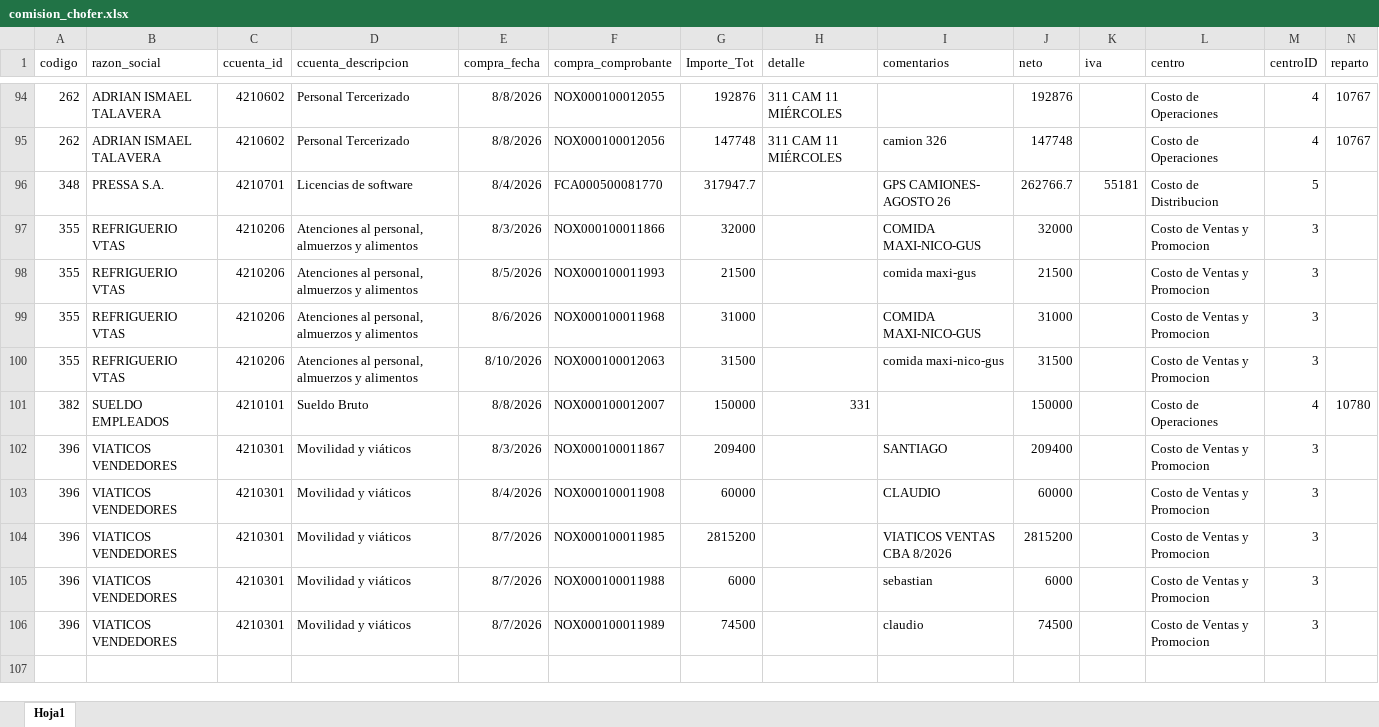
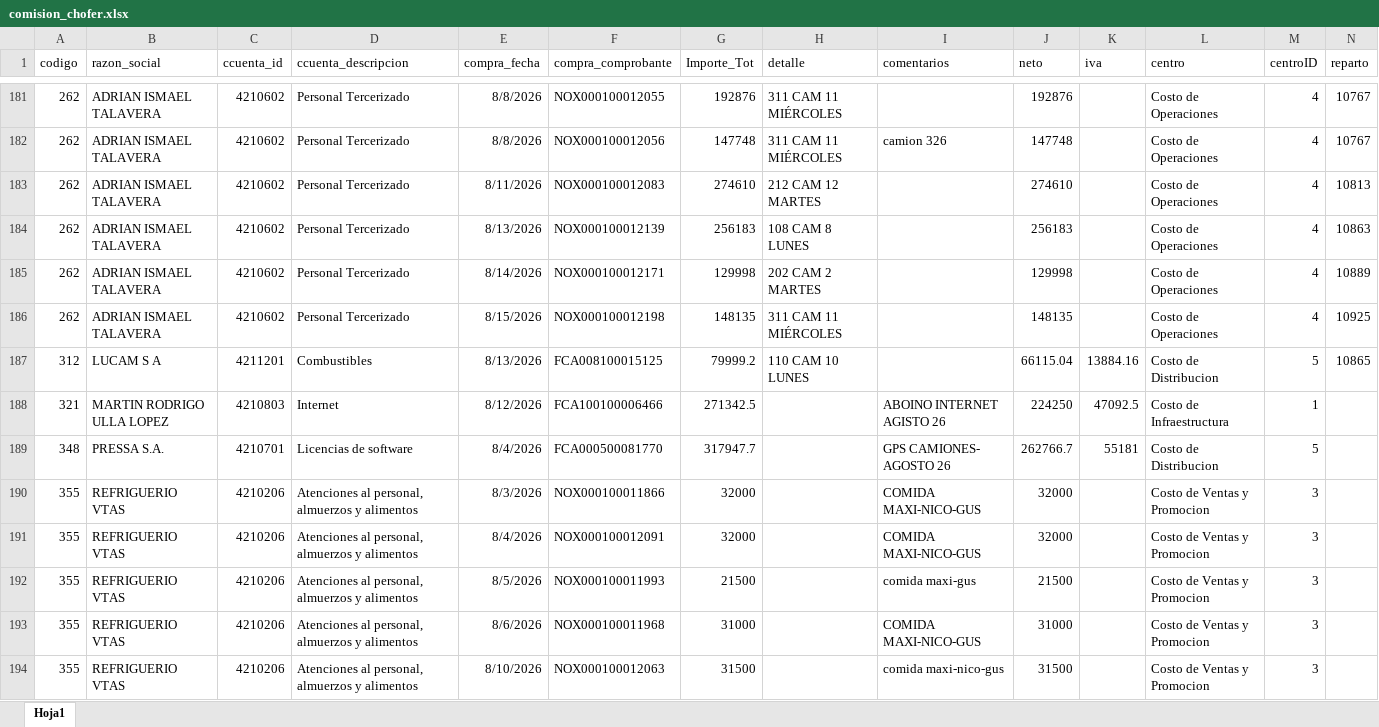
Before and after one commit to Nodus-app/sistema-operativo-nodus, an Excel workbook: data/comision_chofer.xlsx, sheet Hoja1, drawn as a sheet; only a part is shown, gaps mark what is left out; the shorter side is filled out with more unchanged rows; values as stored, in another font and other column widths than the file's, no borders; the diff covers the shown part only; the diff names each change by its address in the sheet, - before the commit and + after, or states it on an @@ line.

```diff
--- a/data/comision_chofer.xlsx (sheet Hoja1)
+++ b/data/comision_chofer.xlsx (sheet Hoja1)
+row 183: 262 | ADRIAN ISMAEL TALAVERA | 4210602 | Personal Tercerizado | 8/11/2026 | NOX000100012083 | 274610 | 212 CAM 12 MARTES |  | 274610 |  | Costo de Operaciones | 4 | 10813
+row 184: 262 | ADRIAN ISMAEL TALAVERA | 4210602 | Personal Tercerizado | 8/13/2026 | NOX000100012139 | 256183 | 108 CAM 8 LUNES |  | 256183 |  | Costo de Operaciones | 4 | 10863
+row 185: 262 | ADRIAN ISMAEL TALAVERA | 4210602 | Personal Tercerizado | 8/14/2026 | NOX000100012171 | 129998 | 202 CAM 2 MARTES |  | 129998 |  | Costo de Operaciones | 4 | 10889
+row 186: 262 | ADRIAN ISMAEL TALAVERA | 4210602 | Personal Tercerizado | 8/15/2026 | NOX000100012198 | 148135 | 311 CAM 11 MIÉRCOLES |  | 148135 |  | Costo de Operaciones | 4 | 10925
+row 187: 312 | LUCAM S A | 4211201 | Combustibles | 8/13/2026 | FCA008100015125 | 79999.2 | 110 CAM 10 LUNES |  | 66115.04 | 13884.16 | Costo de Distribucion | 5 | 10865
+row 188: 321 | MARTIN RODRIGO ULLA LOPEZ | 4210803 | Internet | 8/12/2026 | FCA100100006466 | 271342.5 |  | ABOINO INTERNET AGISTO 26 | 224250 | 47092.5 | Costo de Infraestructura | 1
+row 191: 355 | REFRIGUERIO VTAS | 4210206 | Atenciones al personal, almuerzos y alimentos | 8/4/2026 | NOX000100012091 | 32000 |  | COMIDA MAXI-NICO-GUS | 32000 |  | Costo de Ventas y Promocion | 3
```
Also changed, not shown: 97 added rows elsewhere in this sheet, data/Registro_de_Rechazos.xlsx, data/cartones.xlsx, 1 other file.
